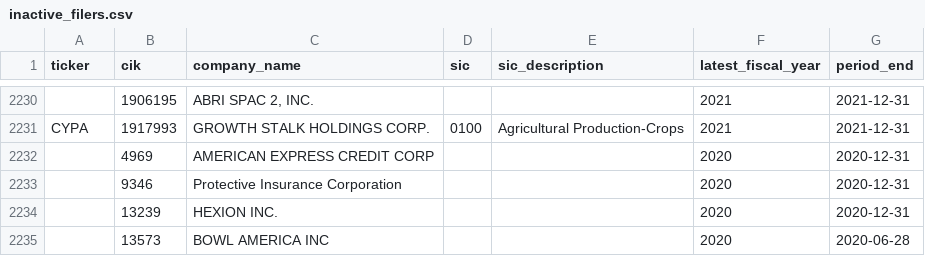
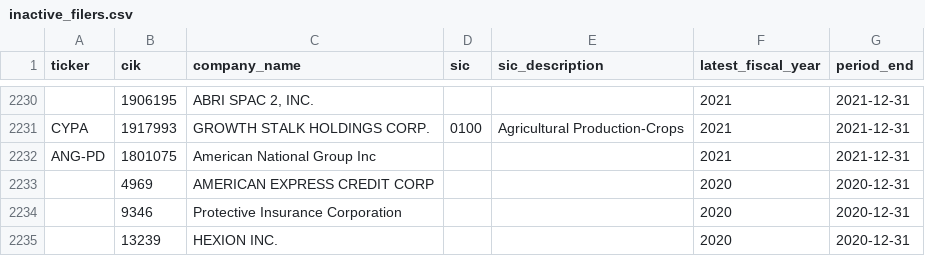
Before and after one commit to imrsrfer/edgar-store, a CSV file: store/inactive_filers.csv, drawn as a sheet; only a part is shown, gaps mark what is left out; the shorter side is filled out with more unchanged rows; the diff names each change by its address in the sheet, - before the commit and + after, or states it on an @@ line.

```diff
--- a/store/inactive_filers.csv
+++ b/store/inactive_filers.csv
+row 2232: ANG-PD | 1801075 | American National Group Inc |  |  | 2021 | 2021-12-31
```
Also changed, not shown: store/data_quality.csv, store/duplicate_filers.csv, 8 other files.
